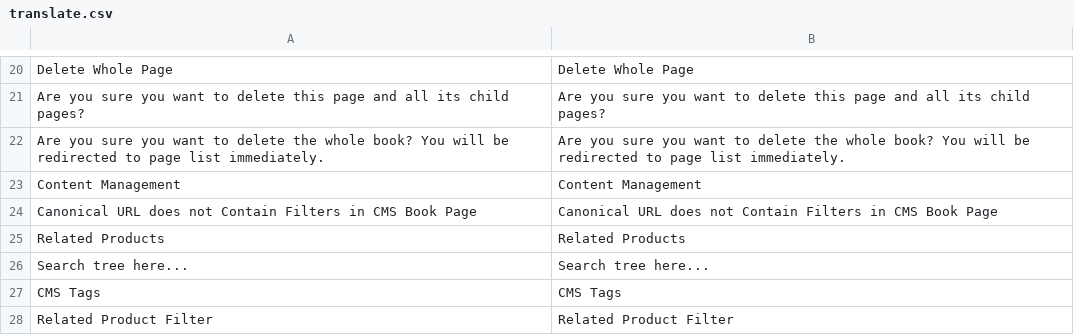
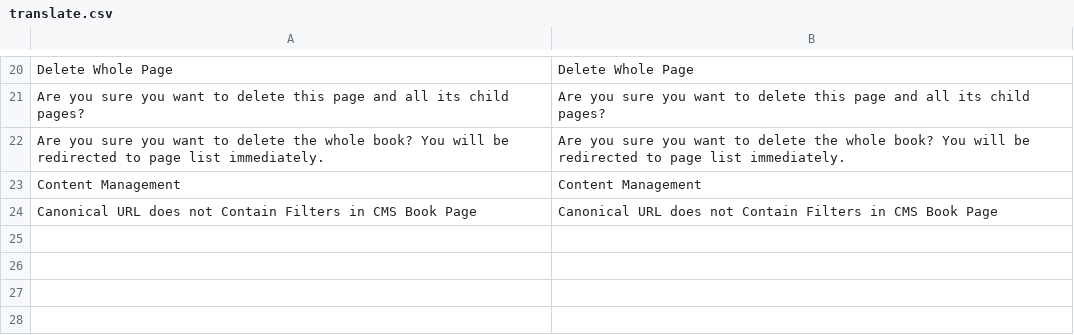
Before and after one commit to osmianski/manadev-magento, a CSV file: extensions/Mana/Content/translate.csv, drawn as a sheet; only a part is shown, gaps mark what is left out; the diff names each change by its address in the sheet, - before the commit and + after, or states it on an @@ line.

```diff
--- a/extensions/Mana/Content/translate.csv
+++ b/extensions/Mana/Content/translate.csv
-row 25: Related Products | Related Products
-row 26: Search tree here... | Search tree here...
-row 27: CMS Tags | CMS Tags
-row 28: Related Product Filter | Related Product Filter
```
Also changed, not shown: 38 other files.
